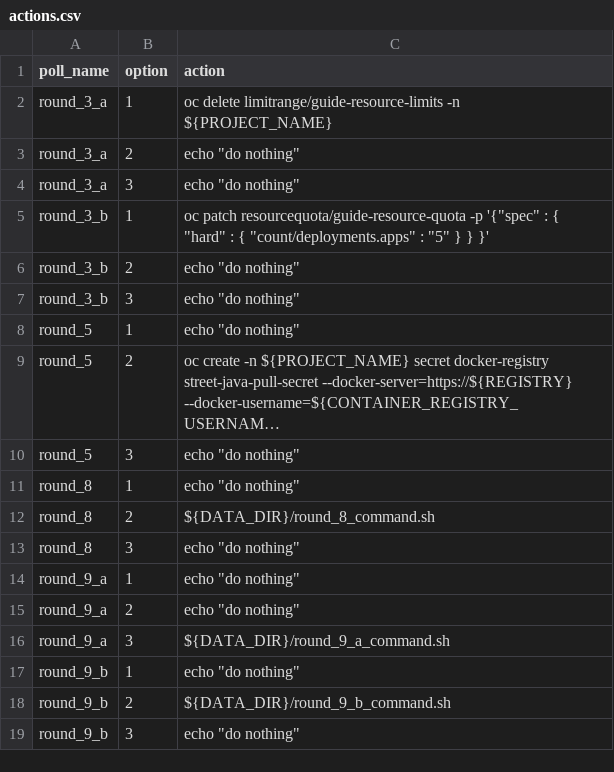
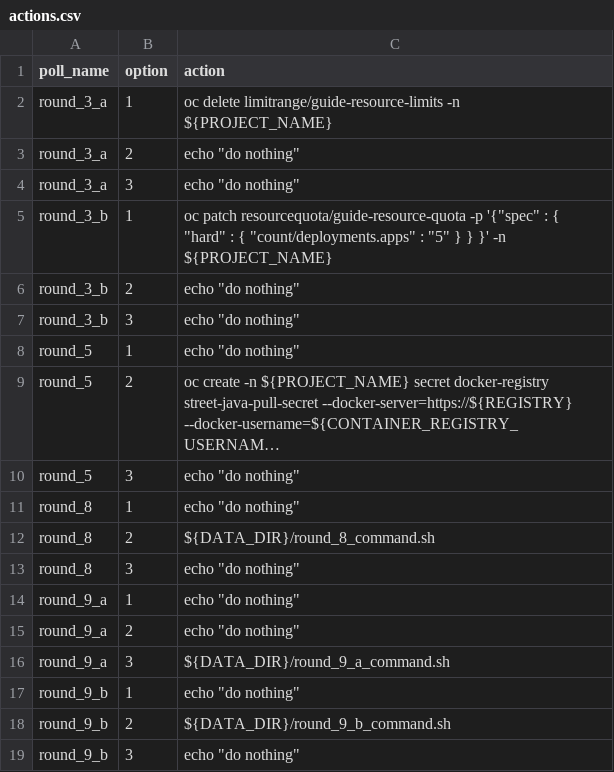
Before and after one commit to atarazana/street-java-bot, a CSV file: data/actions.csv, drawn as a sheet; long unchanged cells end in ….

```diff
--- a/data/actions.csv
+++ b/data/actions.csv
@@ -4,3 +4,3 @@ round_3_a,2,echo "do nothing"
 round_3_a,3,echo "do nothing"
-round_3_b,1,oc patch resourcequota/guide-resource-quota  -p '{"spec" : { "hard" : {  "count/deployments.apps" : "5" } } }'
+round_3_b,1,oc patch resourcequota/guide-resource-quota  -p '{"spec" : { "hard" : {  "count/deployments.apps" : "5" } } }' -n ${PROJECT_NAME}
 round_3_b,2,echo "do nothing"
```
Also changed, not shown: 2 other files.
